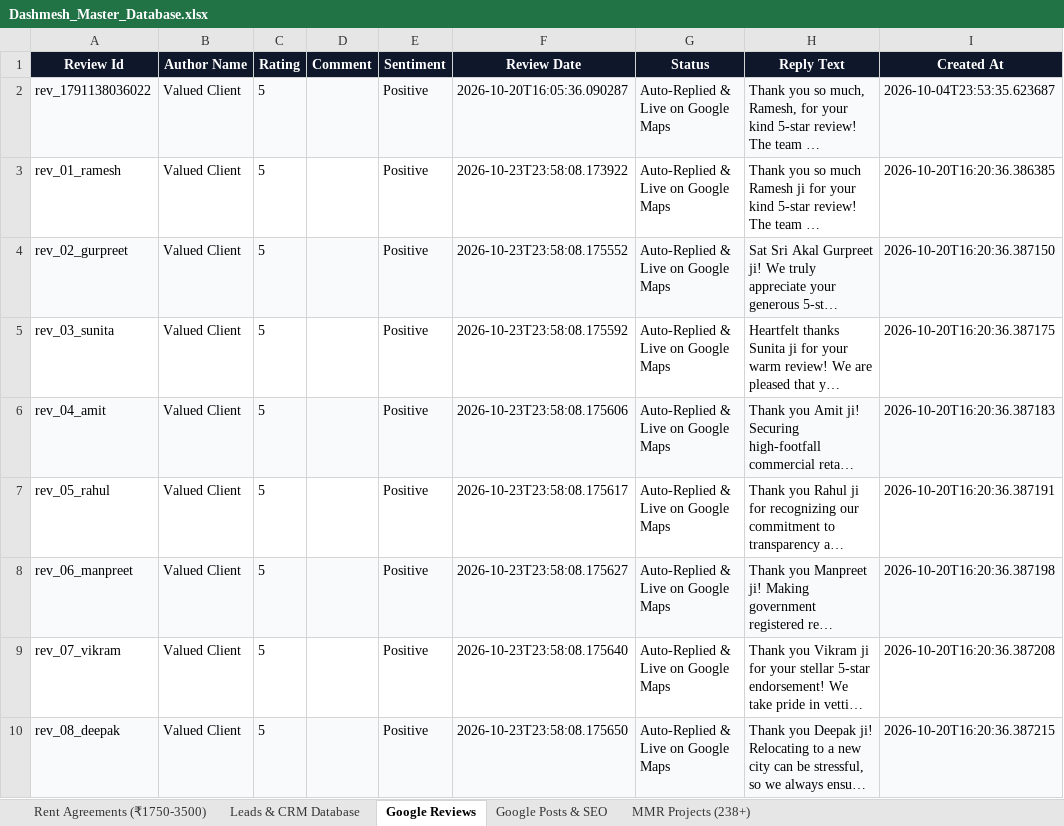
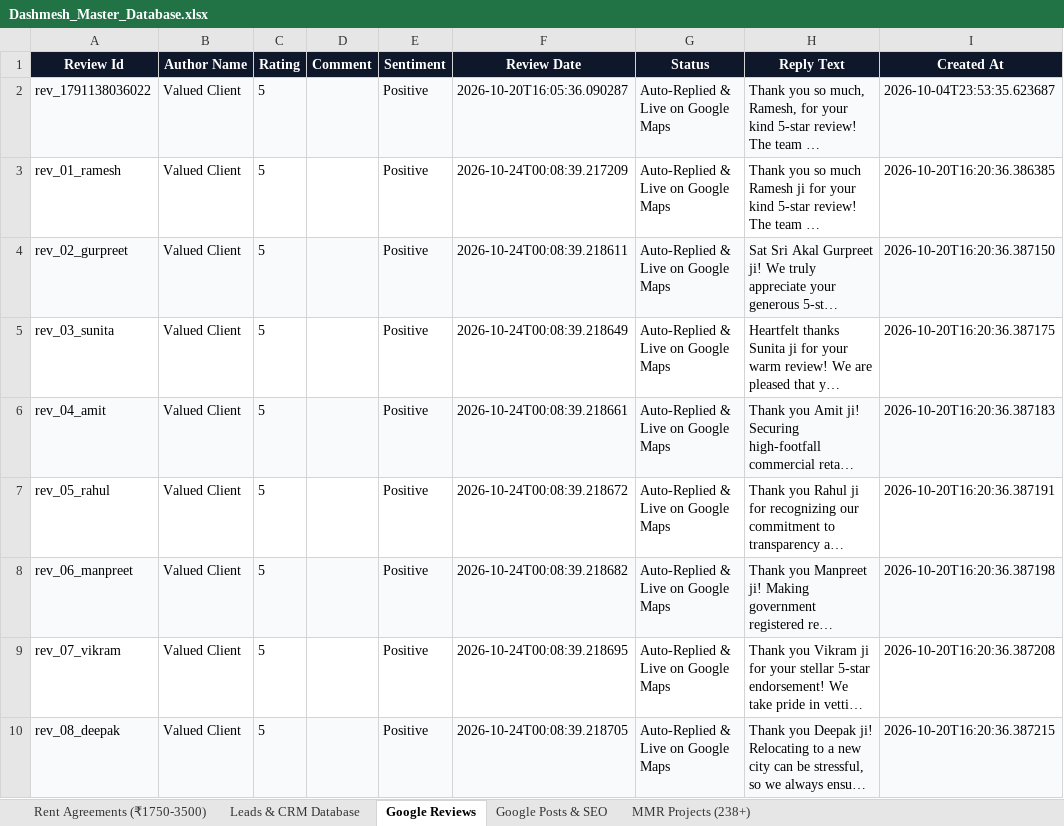
Before and after one commit to satnamsinghvohra20-art/Google-Auto-AI-work-, an Excel workbook: data/Dashmesh_Master_Database.xlsx, sheet Google Reviews, drawn as a sheet; long unchanged cells end in …; values as stored, in another font and other column widths than the file's, no borders; the diff names each change by its address in the sheet, - before the commit and + after, or states it on an @@ line.

```diff
--- a/data/Dashmesh_Master_Database.xlsx (sheet Google Reviews)
+++ b/data/Dashmesh_Master_Database.xlsx (sheet Google Reviews)
-F3 (Review Date): 2026-10-23T23:58:08.173922
+F3 (Review Date): 2026-10-24T00:08:39.217209
-F4 (Review Date): 2026-10-23T23:58:08.175552
+F4 (Review Date): 2026-10-24T00:08:39.218611
-F5 (Review Date): 2026-10-23T23:58:08.175592
+F5 (Review Date): 2026-10-24T00:08:39.218649
-F6 (Review Date): 2026-10-23T23:58:08.175606
+F6 (Review Date): 2026-10-24T00:08:39.218661
-F7 (Review Date): 2026-10-23T23:58:08.175617
+F7 (Review Date): 2026-10-24T00:08:39.218672
-F8 (Review Date): 2026-10-23T23:58:08.175627
+F8 (Review Date): 2026-10-24T00:08:39.218682
-F9 (Review Date): 2026-10-23T23:58:08.175640
+F9 (Review Date): 2026-10-24T00:08:39.218695
-F10 (Review Date): 2026-10-23T23:58:08.175650
+F10 (Review Date): 2026-10-24T00:08:39.218705
```
Also changed, not shown: sheet Google Posts & SEO, sheet Leads & CRM Database, 7 other files.
